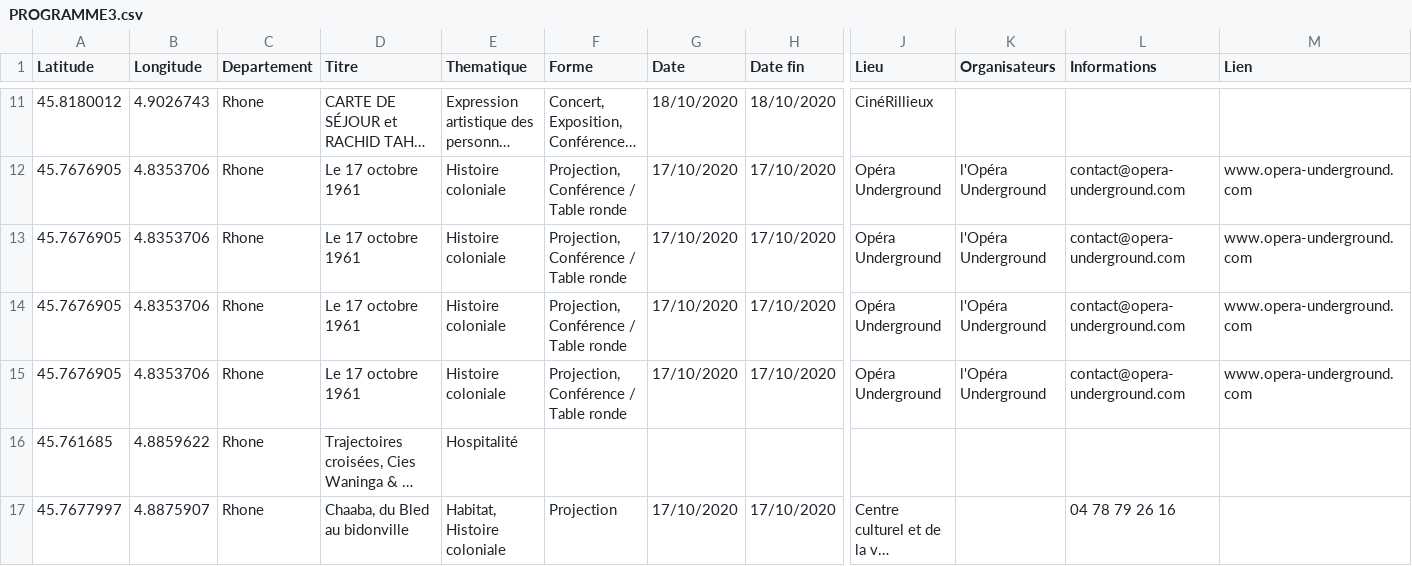
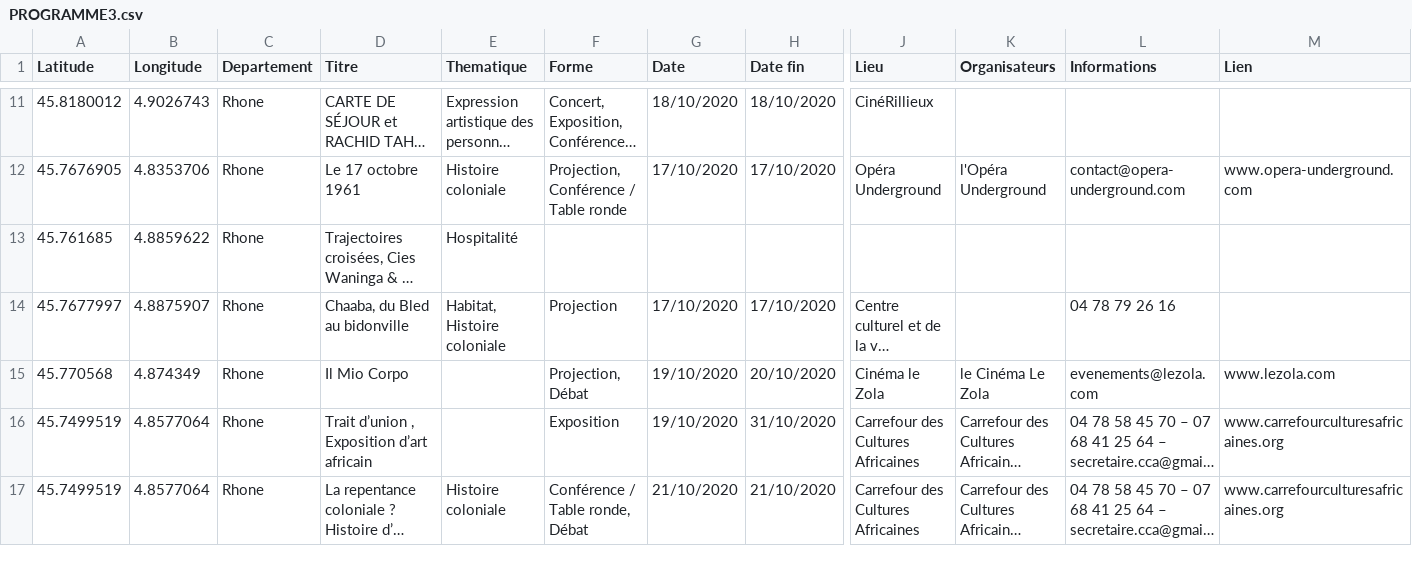
Before and after one commit to polakalu/Carte_Biennale, a CSV file: PROGRAMME3.csv, drawn as a sheet; only a part is shown, gaps mark what is left out; the shorter side is filled out with more unchanged rows; long unchanged cells end in …; rows hold the shown columns only; the diff names each change by its address in the sheet, - before the commit and + after, or states it on an @@ line.

Commit message:
Update PROGRAMME3.csv

```diff
--- a/PROGRAMME3.csv
+++ b/PROGRAMME3.csv
-row 13: 45.7676905 | 4.8353706 | Rhone | Le 17 octobre 1961 | Histoire coloniale | Projection, Conférence / Table ronde | 17/10/2020 | 17/10/2020 | Opéra Underground | l'Opéra Underground | contact@opera-underground.com | www.opera-underground.com
-row 14: 45.7676905 | 4.8353706 | Rhone | Le 17 octobre 1961 | Histoire coloniale | Projection, Conférence / Table ronde | 17/10/2020 | 17/10/2020 | Opéra Underground | l'Opéra Underground | contact@opera-underground.com | www.opera-underground.com
-row 15: 45.7676905 | 4.8353706 | Rhone | Le 17 octobre 1961 | Histoire coloniale | Projection, Conférence / Table ronde | 17/10/2020 | 17/10/2020 | Opéra Underground | l'Opéra Underground | contact@opera-underground.com | www.opera-underground.com
```
